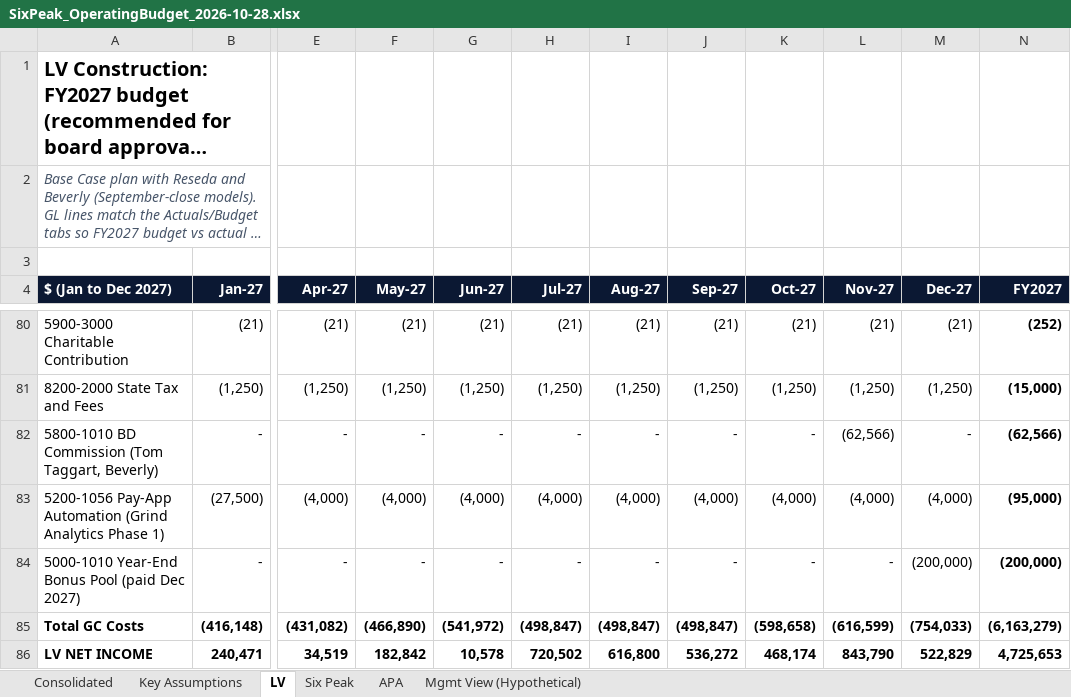
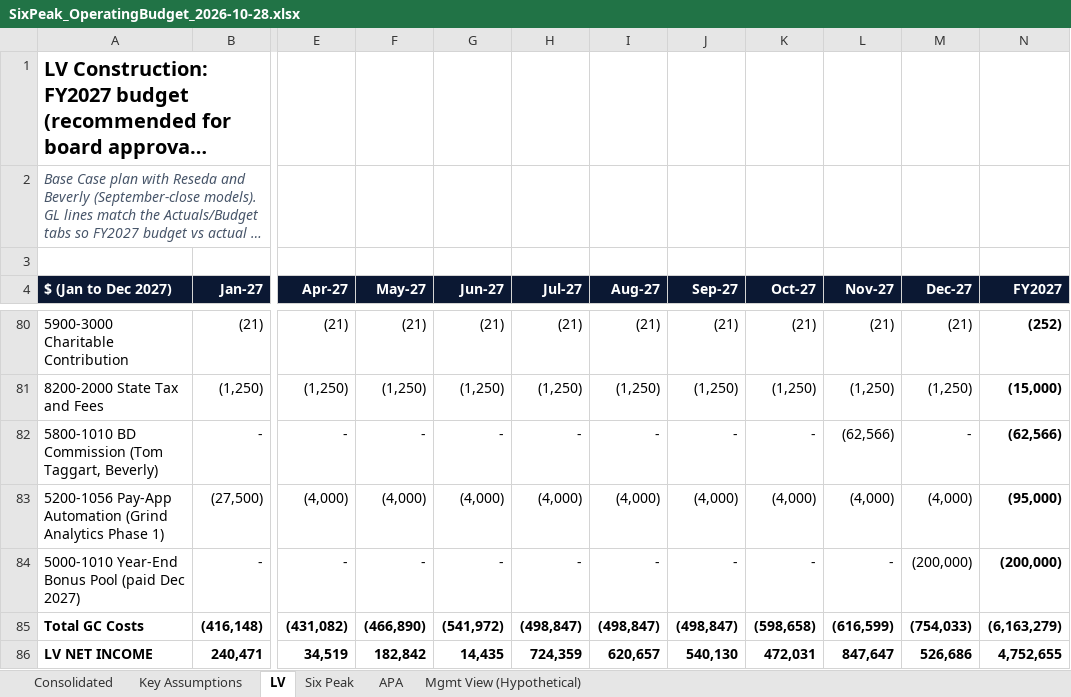
Before and after one commit to cma-sixpeakcapital/SixPeak-Board-Portal, an Excel workbook: models/SixPeak_OperatingBudget_2026-10-28.xlsx, sheet LV, drawn as a sheet; only a part is shown, gaps mark what is left out; long unchanged cells end in …; values as stored, in another font and other column widths than the file's, no borders; the diff covers the shown part only; the diff names each change by its address in the sheet, - before the commit and + after, or states it on an @@ line.

```diff
--- a/models/SixPeak_OperatingBudget_2026-10-28.xlsx (sheet LV)
+++ b/models/SixPeak_OperatingBudget_2026-10-28.xlsx (sheet LV)
-G86 (Jun-27): 10,578
+G86 (Jun-27): 14,435
-H86 (Jul-27): 720,502
+H86 (Jul-27): 724,359
-I86 (Aug-27): 616,800
+I86 (Aug-27): 620,657
-J86 (Sep-27): 536,272
+J86 (Sep-27): 540,130
-K86 (Oct-27): 468,174
+K86 (Oct-27): 472,031
-L86 (Nov-27): 843,790
+L86 (Nov-27): 847,647
-M86 (Dec-27): 522,829
+M86 (Dec-27): 526,686
-N86 (FY2027): 4,725,653
+N86 (FY2027): 4,752,655
```
Also changed, not shown: 64 edited cells elsewhere in this sheet, sheet Consolidated, sheet Key Assumptions, sheet Mgmt View (Hypothetical), 5 other files.
